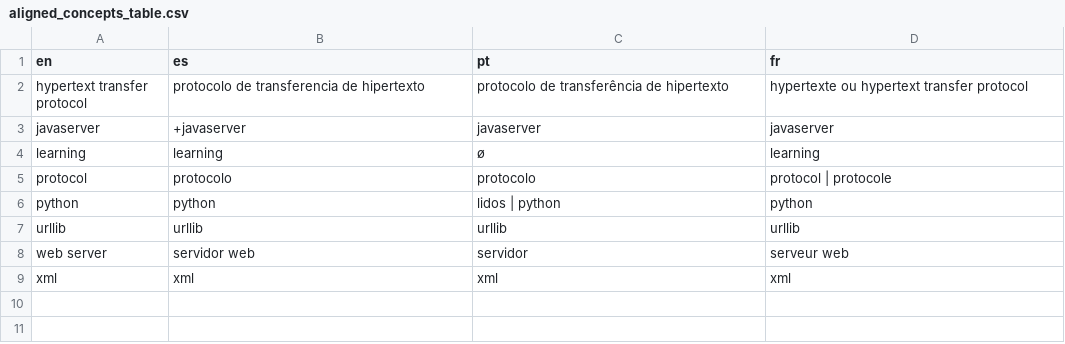
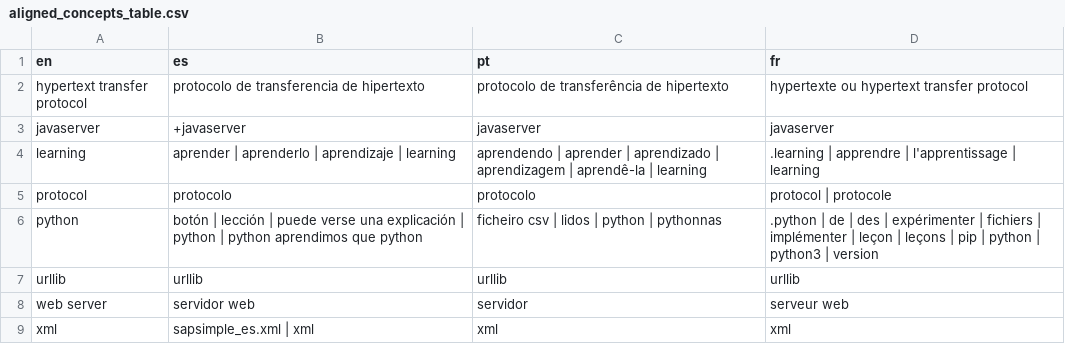
Before and after one commit to matgille/papier_humanistica_2024, a CSV file: data/aligned_concepts_table.csv, drawn as a sheet.

Commit message:
Update data

```diff
--- a/data/aligned_concepts_table.csv
+++ b/data/aligned_concepts_table.csv
@@ -3,7 +3,7 @@ hypertext transfer protocol,protocolo de transferencia de hipertexto,protocolo d
 javaserver,+javaserver,javaserver,javaserver
-learning,learning,ø,learning
+learning,aprender | aprenderlo | aprendizaje | learning,aprendendo | aprender | aprendizado | aprendizagem | aprendê-la | learning,.learning | apprendre | l'apprentissage | learning
 protocol,protocolo,protocolo,protocol | protocole
-python,python,lidos | python,python
+python,botón | lección | puede verse una explicación | python | python aprendimos que python,ficheiro csv | lidos | python | pythonnas,.python | de | des | expérimenter | fichiers | implémenter | leçon | leçons | pip | python | python3 | version
 urllib,urllib,urllib,urllib
 web server,servidor web,servidor,serveur web
-xml,xml,xml,xml
+xml,sapsimple_es.xml | xml,xml,xml
```
Also changed, not shown: 1 other file.
